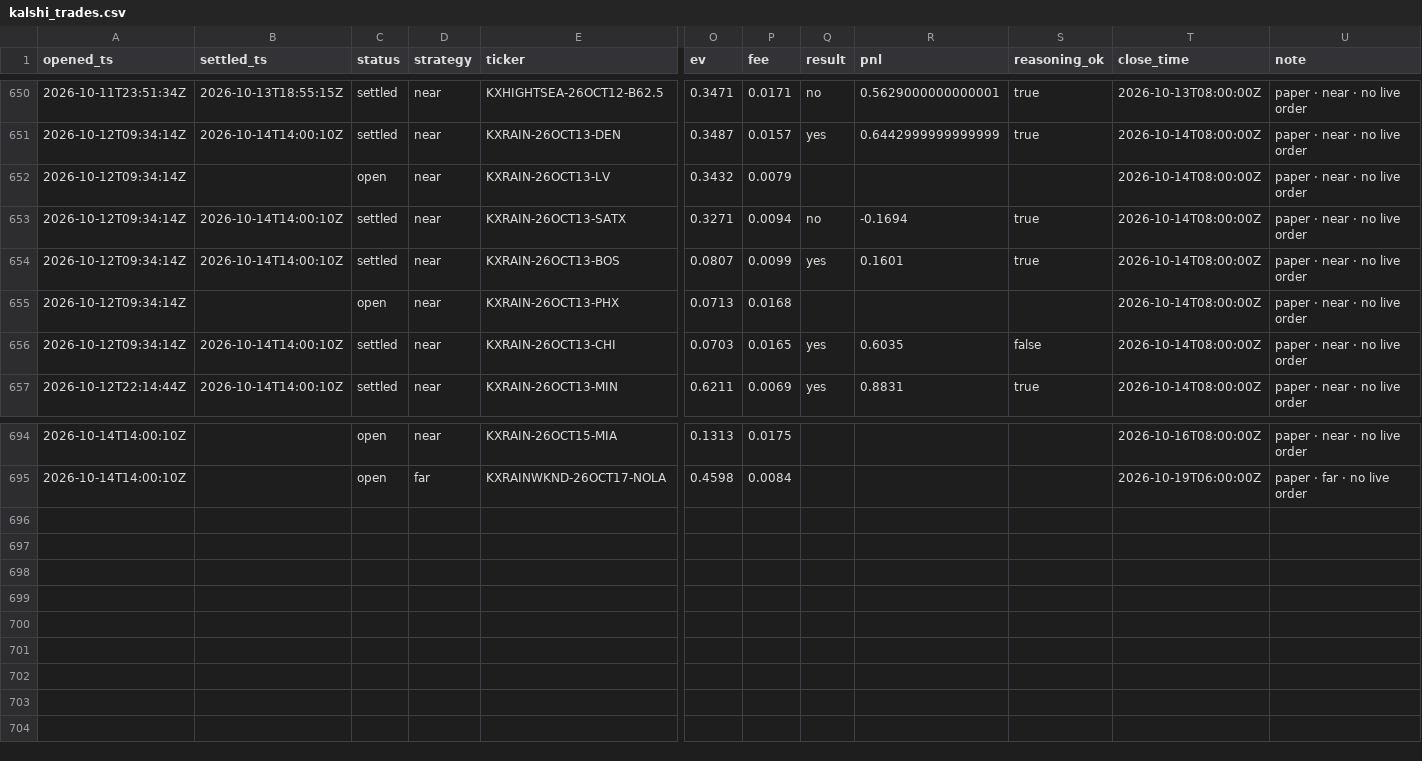
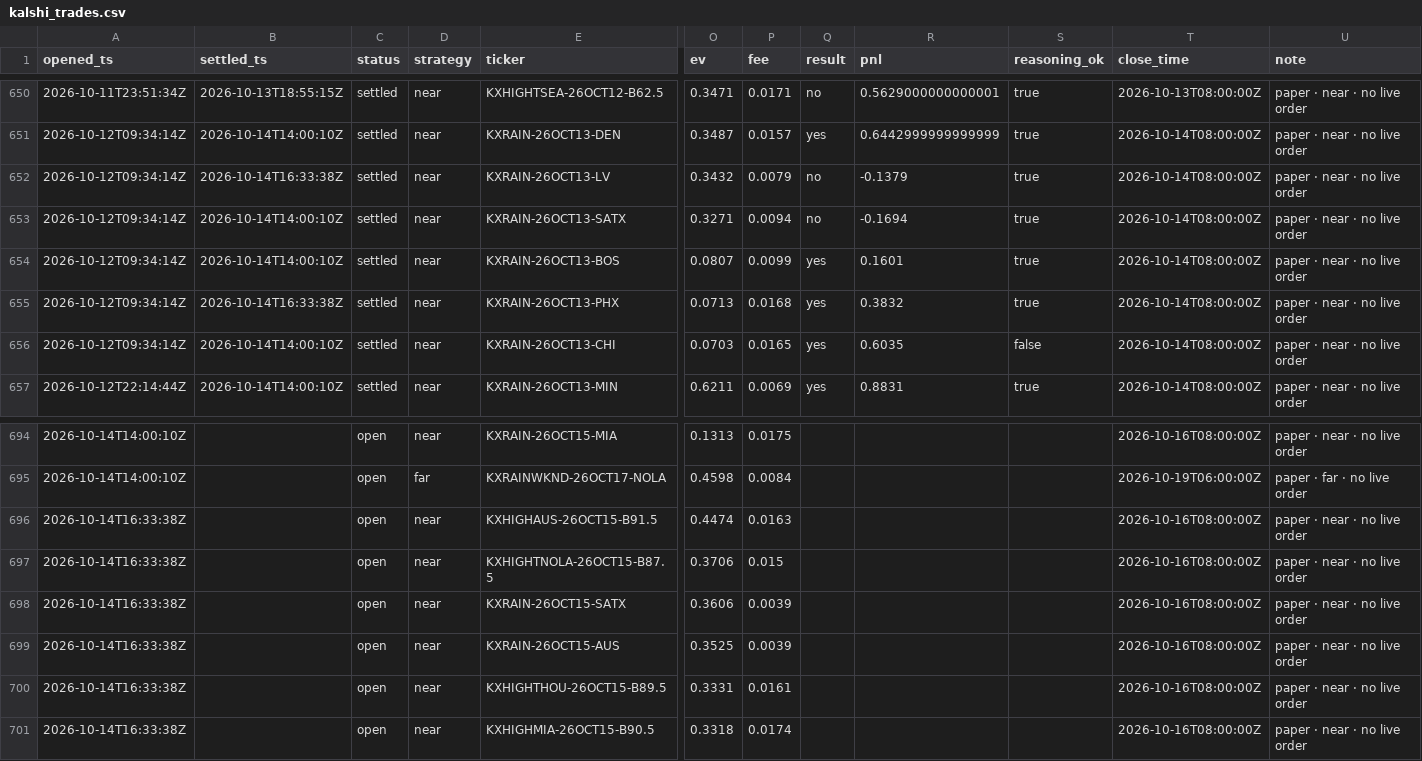
Before and after one commit to JakeA02/EduardoSaverin, a CSV file: data/paper/kalshi_trades.csv, drawn as a sheet; only a part is shown, gaps mark what is left out; rows hold the shown columns only; the diff names each change by its address in the sheet, - before the commit and + after, or states it on an @@ line.

```diff
--- a/data/paper/kalshi_trades.csv
+++ b/data/paper/kalshi_trades.csv
-B652 (settled_ts): (empty)
+B652 (settled_ts): 2026-10-14T16:33:38Z
-C652 (status): open
+C652 (status): settled
-Q652 (result): (empty)
+Q652 (result): no
-R652 (pnl): (empty)
+R652 (pnl): -0.1379
-S652 (reasoning_ok): (empty)
+S652 (reasoning_ok): true
-B655 (settled_ts): (empty)
+B655 (settled_ts): 2026-10-14T16:33:38Z
-C655 (status): open
+C655 (status): settled
-Q655 (result): (empty)
+Q655 (result): yes
-R655 (pnl): (empty)
+R655 (pnl): 0.3832
-S655 (reasoning_ok): (empty)
+S655 (reasoning_ok): true
+row 696: 2026-10-14T16:33:38Z |  | open | near | KXHIGHAUS-26OCT15-B91.5 | 0.4474 | 0.0163 |  |  |  | 2026-10-16T08:00:00Z | paper · near · no live order
+row 697: 2026-10-14T16:33:38Z |  | open | near | KXHIGHTNOLA-26OCT15-B87.5 | 0.3706 | 0.015 |  |  |  | 2026-10-16T08:00:00Z | paper · near · no live order
+row 698: 2026-10-14T16:33:38Z |  | open | near | KXRAIN-26OCT15-SATX | 0.3606 | 0.0039 |  |  |  | 2026-10-16T08:00:00Z | paper · near · no live order
+row 699: 2026-10-14T16:33:38Z |  | open | near | KXRAIN-26OCT15-AUS | 0.3525 | 0.0039 |  |  |  | 2026-10-16T08:00:00Z | paper · near · no live order
+row 700: 2026-10-14T16:33:38Z |  | open | near | KXHIGHTHOU-26OCT15-B89.5 | 0.3331 | 0.0161 |  |  |  | 2026-10-16T08:00:00Z | paper · near · no live order
+row 701: 2026-10-14T16:33:38Z |  | open | near | KXHIGHMIA-26OCT15-B90.5 | 0.3318 | 0.0174 |  |  |  | 2026-10-16T08:00:00Z | paper · near · no live order
```
Also changed, not shown: 7 other files.
